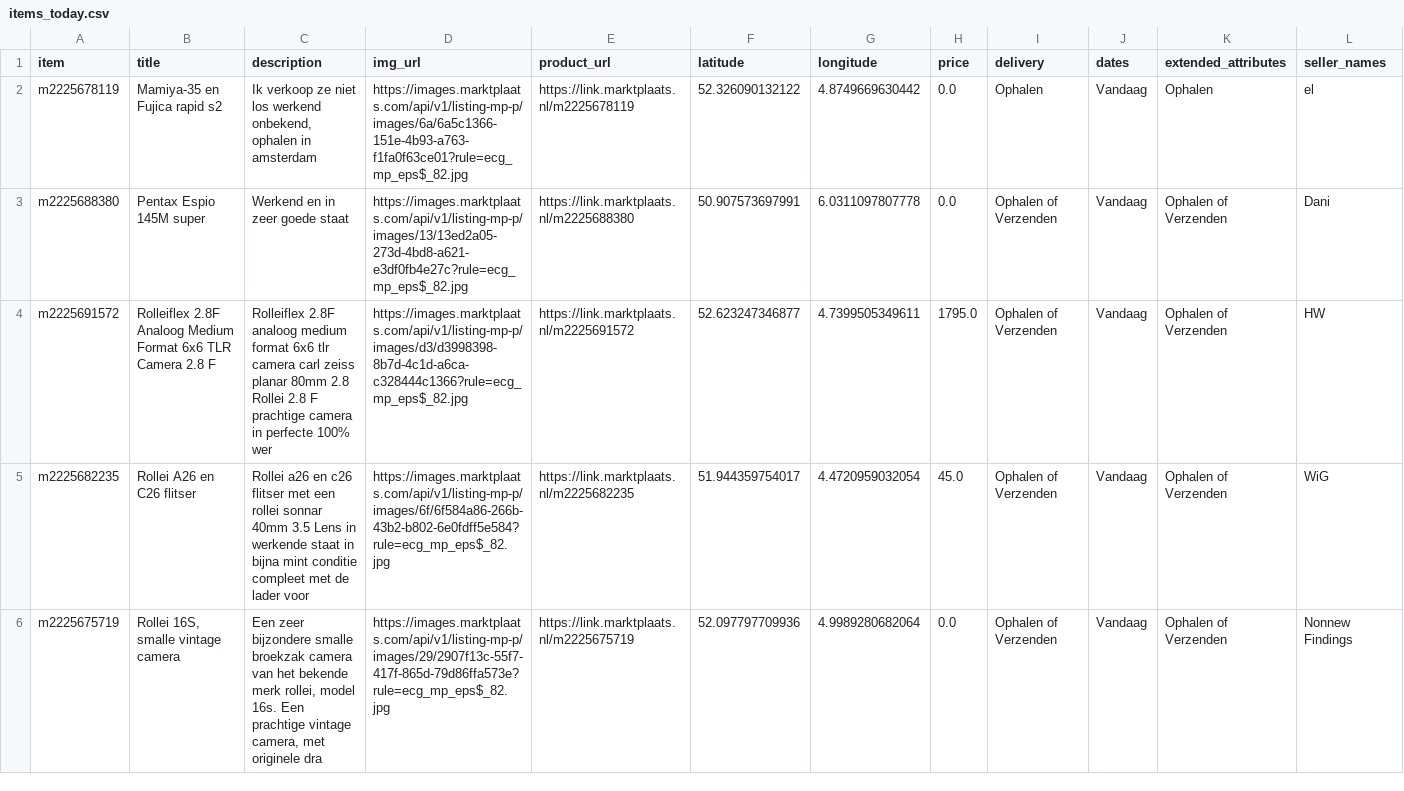
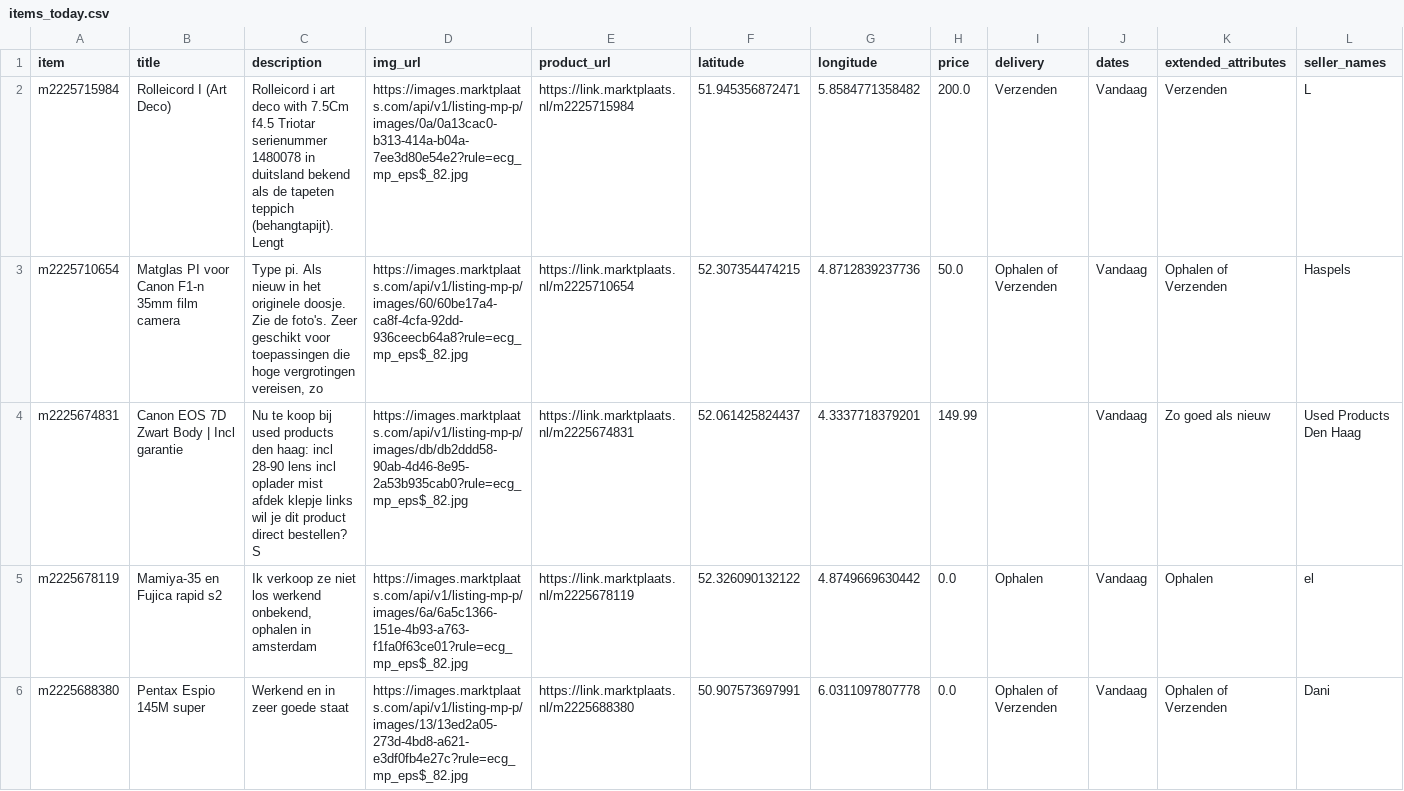
Before and after one commit to mcnakhaee/mp_notification, a CSV file: items_today.csv, drawn as a sheet; only a part is shown; the shorter side is filled out with more unchanged rows; the diff names each change by its address in the sheet, - before the commit and + after, or states it on an @@ line.

```diff
--- a/items_today.csv
+++ b/items_today.csv
+row 2: m2225715984 | Rolleicord I (Art Deco) | Rolleicord i art deco with 7.5Cm f4.5 Triotar serienummer 1480078 in duitsland bekend als de tapeten teppich (behangtapijt). Lengt | https://images.marktplaats.com/api/v1/listing-mp-p/images/0a/0a13cac0-b313-414a-b04a-7ee3d80e54e2?rule=ecg_mp_eps$_82.jpg | https://link.marktplaats.nl/m2225715984 | 51.945356872471 | 5.8584771358482 | 200.0 | Verzenden | Vandaag | Verzenden | L
+row 3: m2225710654 | Matglas PI voor Canon F1-n 35mm film camera | Type pi. Als nieuw in het originele doosje. Zie de foto's. Zeer geschikt voor toepassingen die hoge vergrotingen vereisen, zo | https://images.marktplaats.com/api/v1/listing-mp-p/images/60/60be17a4-ca8f-4cfa-92dd-936ceecb64a8?rule=ecg_mp_eps$_82.jpg | https://link.marktplaats.nl/m2225710654 | 52.307354474215 | 4.8712839237736 | 50.0 | Ophalen of Verzenden | Vandaag | Ophalen of Verzenden | Haspels
+row 4: m2225674831 | Canon EOS 7D Zwart Body | Incl garantie | Nu te koop bij used products den haag: incl 28-90 lens incl oplader mist afdek klepje links wil je dit product direct bestellen? S | https://images.marktplaats.com/api/v1/listing-mp-p/images/db/db2ddd58-90ab-4d46-8e95-2a53b935cab0?rule=ecg_mp_eps$_82.jpg | https://link.marktplaats.nl/m2225674831 | 52.061425824437 | 4.3337718379201 | 149.99 |  | Vandaag | Zo goed als nieuw | Used Products Den Haag
```
